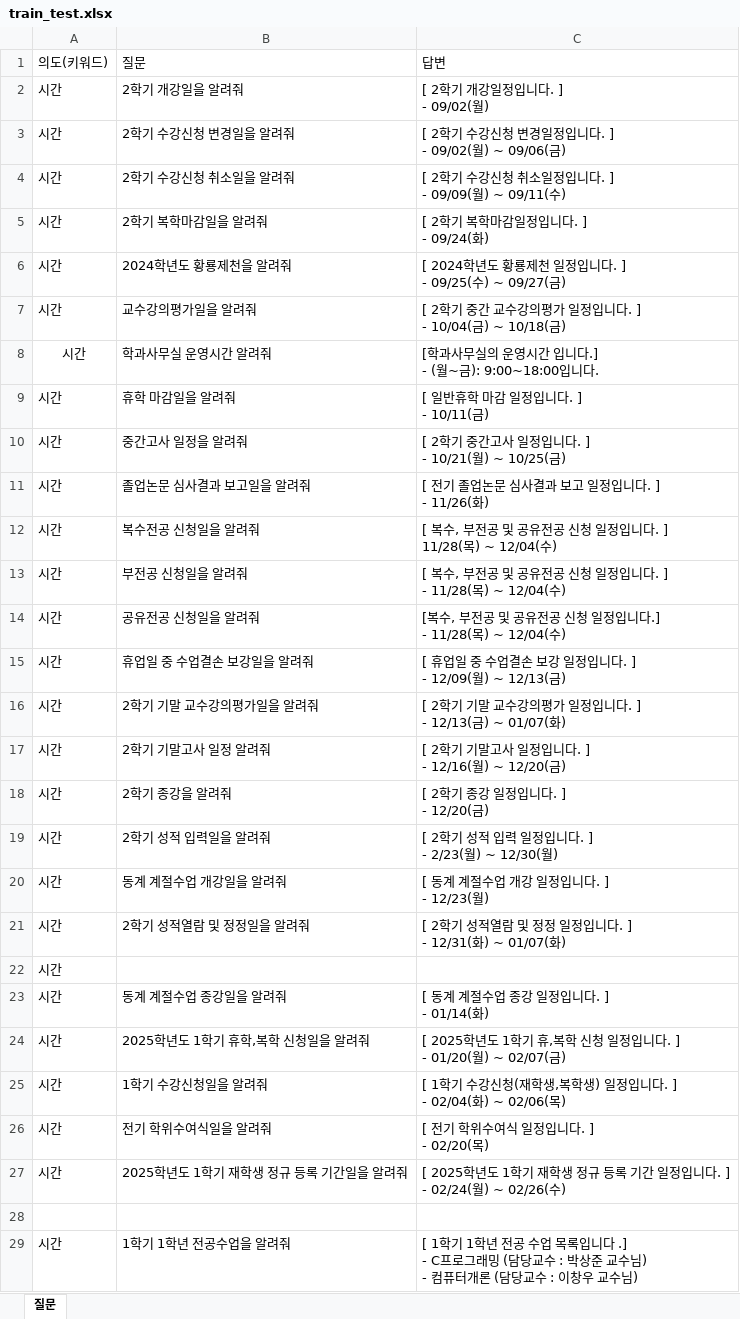
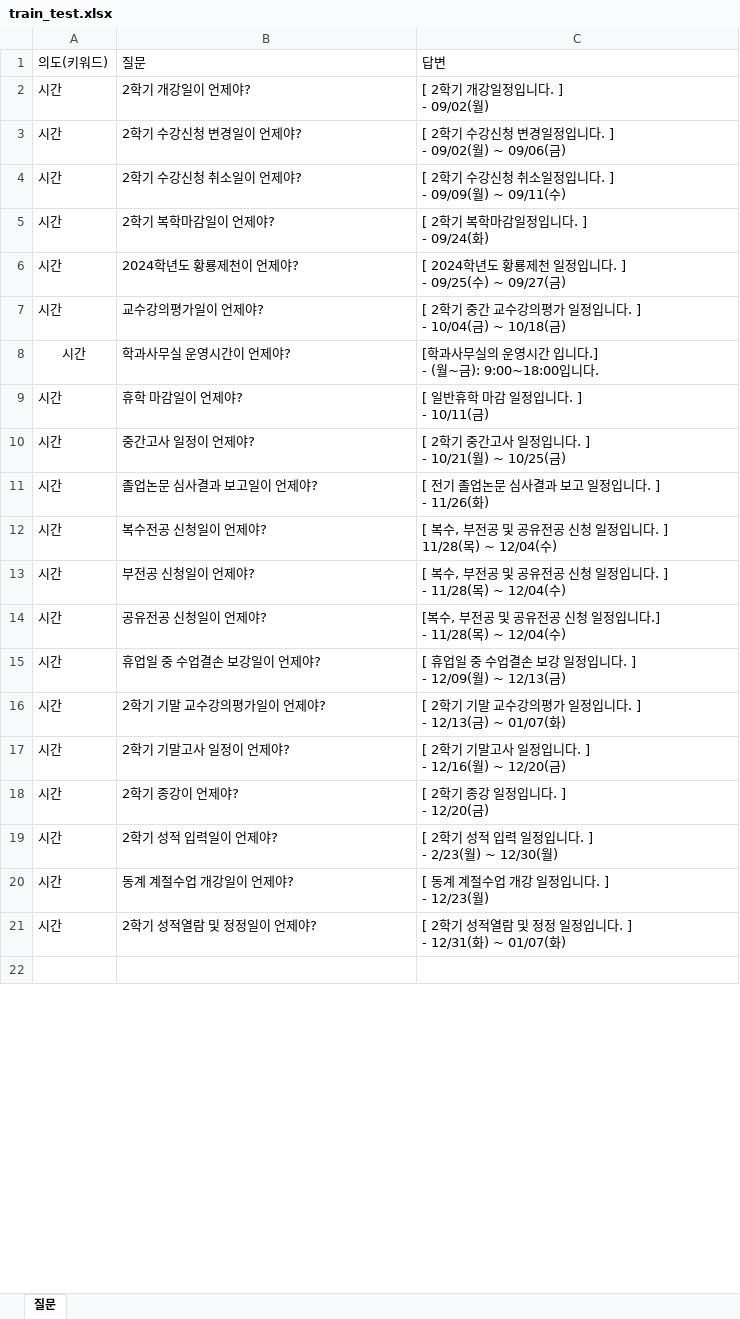
Before and after one commit to kgyujin/ksnu-haksa-bot, an Excel workbook: tools/qna/train_test.xlsx, sheet 질문, drawn as a sheet; only a part is shown; values as stored, in another font and other column widths than the file's, no borders; removed rows and columns are numbered as before the commit, all else as after; ↵ is a line break in a cell; the diff covers the shown part only; the diff names each change by its address in the sheet, - before the commit and + after, or states it on an @@ line.

```diff
--- a/tools/qna/train_test.xlsx (sheet 질문)
+++ b/tools/qna/train_test.xlsx (sheet 질문)
-B2: 2학기 개강일을 알려줘
+B2: 2학기 개강일이 언제야?
-B3: 2학기 수강신청 변경일을 알려줘
+B3: 2학기 수강신청 변경일이 언제야?
-B4: 2학기 수강신청 취소일을 알려줘
+B4: 2학기 수강신청 취소일이 언제야?
-B5: 2학기 복학마감일을 알려줘
+B5: 2학기 복학마감일이 언제야?
-B6: 2024학년도 황룡제천을 알려줘
+B6: 2024학년도 황룡제천이 언제야?
-B7: 교수강의평가일을 알려줘
+B7: 교수강의평가일이 언제야?
-B8: 학과사무실 운영시간 알려줘
+B8: 학과사무실 운영시간이 언제야?
-B9: 휴학 마감일을 알려줘
+B9: 휴학 마감일이 언제야?
-B10: 중간고사 일정을 알려줘
+B10: 중간고사 일정이 언제야?
-B11: 졸업논문 심사결과 보고일을 알려줘
+B11: 졸업논문 심사결과 보고일이 언제야?
-B12: 복수전공 신청일을 알려줘
+B12: 복수전공 신청일이 언제야?
-B13: 부전공 신청일을 알려줘
+B13: 부전공 신청일이 언제야?
-B14: 공유전공 신청일을 알려줘
+B14: 공유전공 신청일이 언제야?
-B15: 휴업일 중 수업결손 보강일을 알려줘
+B15: 휴업일 중 수업결손 보강일이 언제야?
-B16: 2학기 기말 교수강의평가일을 알려줘
+B16: 2학기 기말 교수강의평가일이 언제야?
-B17: 2학기 기말고사 일정 알려줘
+B17: 2학기 기말고사 일정이 언제야?
-B18: 2학기 종강을 알려줘
+B18: 2학기 종강이 언제야?
-B19: 2학기 성적 입력일을 알려줘
+B19: 2학기 성적 입력일이 언제야?
-B20: 동계 계절수업 개강일을 알려줘
+B20: 동계 계절수업 개강일이 언제야?
-B21: 2학기 성적열람 및 정정일을 알려줘
+B21: 2학기 성적열람 및 정정일이 언제야?
-row 22: 시간
-row 23: 시간 | 동계 계절수업 종강일을 알려줘 | [ 동계 계절수업 종강 일정입니다. ] ↵ - 01/14(화)
-row 24: 시간 | 2025학년도 1학기 휴학,복학 신청일을 알려줘 | [ 2025학년도 1학기 휴,복학 신청 일정입니다. ] ↵ - 01/20(월) ~ 02/07(금)
-row 25: 시간 | 1학기 수강신청일을 알려줘 | [ 1학기 수강신청(재학생,복학생) 일정입니다. ] ↵ - 02/04(화) ~ 02/06(목)
-row 26: 시간 | 전기 학위수여식일을 알려줘 | [ 전기 학위수여식 일정입니다. ] ↵ - 02/20(목)
-row 27: 시간 | 2025학년도 1학기 재학생 정규 등록 기간일을 알려줘 | [ 2025학년도 1학기 재학생 정규 등록 기간 일정입니다. ] ↵ - 02/24(월) ~ 02/26(수)
-row 29: 시간 | 1학기 1학년 전공수업을 알려줘 | [ 1학기 1학년 전공 수업 목록입니다 .] ↵ - C프로그래밍 (담당교수 : 박상준 교수님) ↵ - 컴퓨터개론 (담당교수 : 이창우 교수님)
```
Also changed, not shown: 9 added rows, 2 removed rows and 52 edited cells elsewhere in this sheet, tools/qna/train_data_embedding.xlsx, 9 other files.
